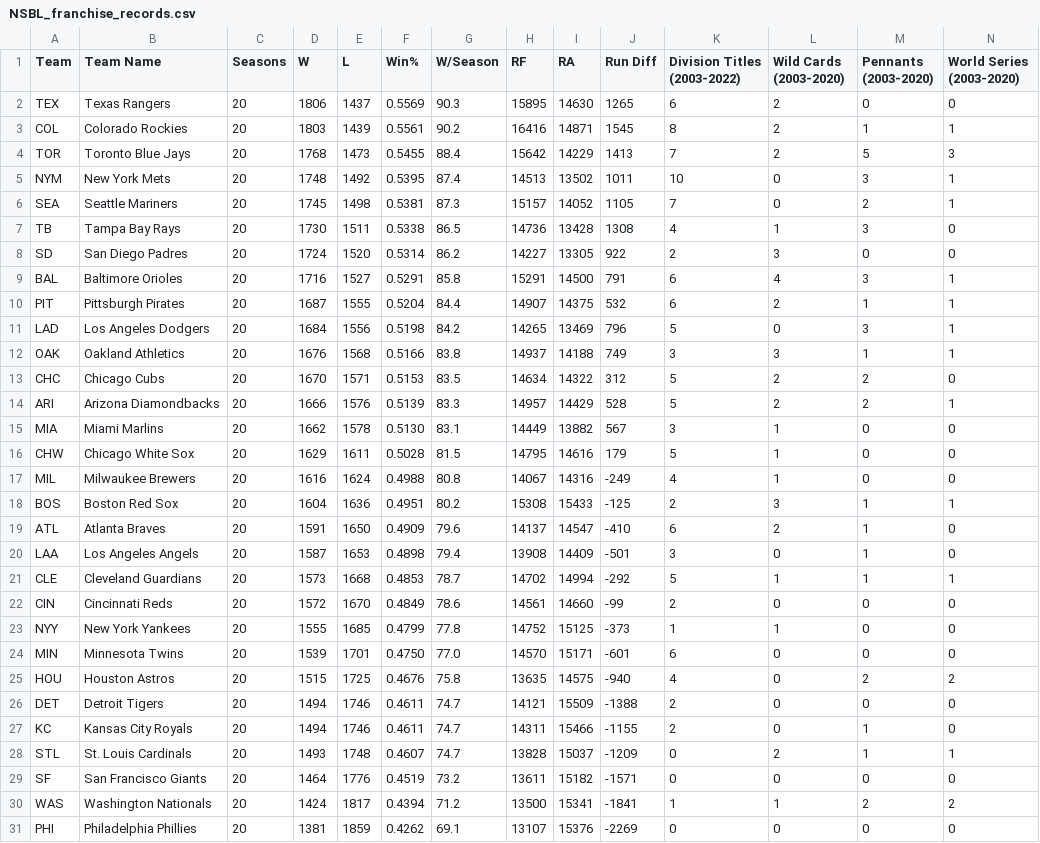
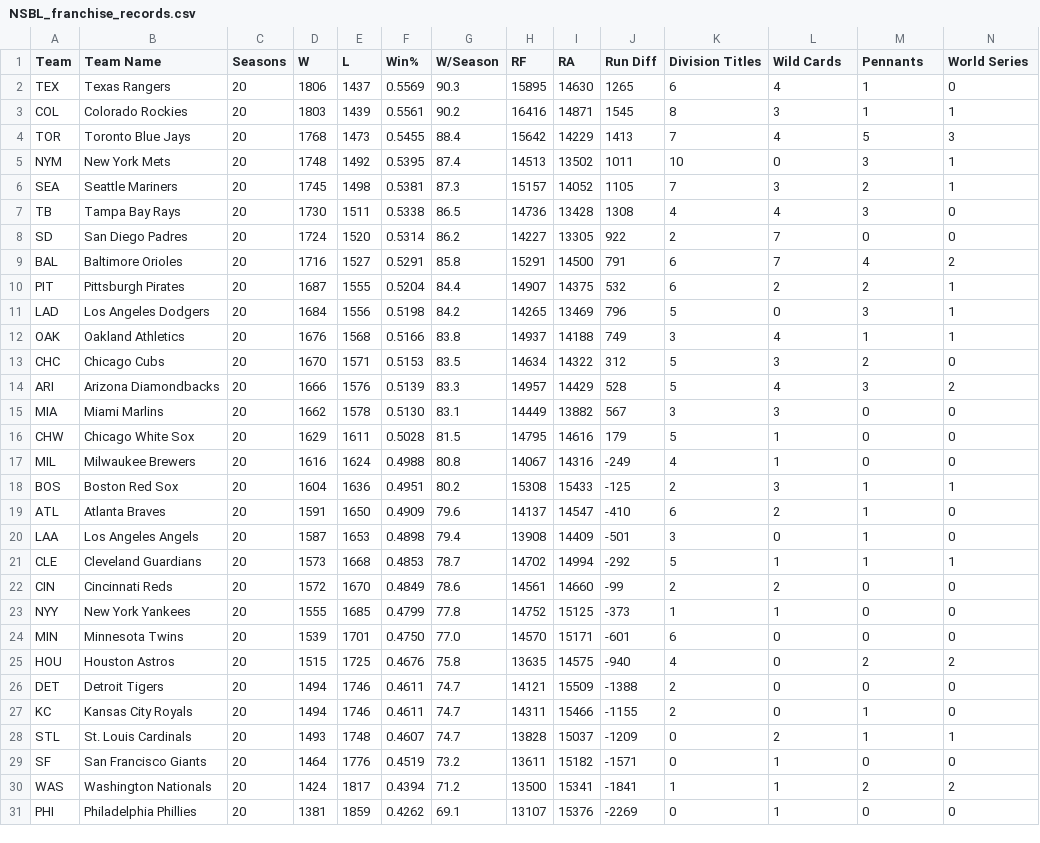
Before and after one commit to Connor-R/connor-r.github.io, a CSV file: csvs/NSBL_franchise_records.csv, drawn as a sheet.

```diff
--- a/csvs/NSBL_franchise_records.csv
+++ b/csvs/NSBL_franchise_records.csv
@@ -1,16 +1,16 @@
-Team,Team Name,Seasons,W,L,Win%,W/Season,RF,RA,Run Diff,Division Titles (2003-2022),Wild Cards (2003-2020),Pennants (2003-2020),World Series (2003-2020)
-TEX,Texas Rangers,20,1806,1437,0.5569,90.3,15895,14630,1265,6,2,0,0
-COL,Colorado Rockies,20,1803,1439,0.5561,90.2,16416,14871,1545,8,2,1,1
-TOR,Toronto Blue Jays,20,1768,1473,0.5455,88.4,15642,14229,1413,7,2,5,3
+Team,Team Name,Seasons,W,L,Win%,W/Season,RF,RA,Run Diff,Division Titles,Wild Cards,Pennants,World Series
+TEX,Texas Rangers,20,1806,1437,0.5569,90.3,15895,14630,1265,6,4,1,0
+COL,Colorado Rockies,20,1803,1439,0.5561,90.2,16416,14871,1545,8,3,1,1
+TOR,Toronto Blue Jays,20,1768,1473,0.5455,88.4,15642,14229,1413,7,4,5,3
 NYM,New York Mets,20,1748,1492,0.5395,87.4,14513,13502,1011,10,0,3,1
-SEA,Seattle Mariners,20,1745,1498,0.5381,87.3,15157,14052,1105,7,0,2,1
-TB,Tampa Bay Rays,20,1730,1511,0.5338,86.5,14736,13428,1308,4,1,3,0
-SD,San Diego Padres,20,1724,1520,0.5314,86.2,14227,13305,922,2,3,0,0
-BAL,Baltimore Orioles,20,1716,1527,0.5291,85.8,15291,14500,791,6,4,3,1
-PIT,Pittsburgh Pirates,20,1687,1555,0.5204,84.4,14907,14375,532,6,2,1,1
+SEA,Seattle Mariners,20,1745,1498,0.5381,87.3,15157,14052,1105,7,3,2,1
+TB,Tampa Bay Rays,20,1730,1511,0.5338,86.5,14736,13428,1308,4,4,3,0
+SD,San Diego Padres,20,1724,1520,0.5314,86.2,14227,13305,922,2,7,0,0
+BAL,Baltimore Orioles,20,1716,1527,0.5291,85.8,15291,14500,791,6,7,4,2
+PIT,Pittsburgh Pirates,20,1687,1555,0.5204,84.4,14907,14375,532,6,2,2,1
 LAD,Los Angeles Dodgers,20,1684,1556,0.5198,84.2,14265,13469,796,5,0,3,1
-OAK,Oakland Athletics,20,1676,1568,0.5166,83.8,14937,14188,749,3,3,1,1
-CHC,Chicago Cubs,20,1670,1571,0.5153,83.5,14634,14322,312,5,2,2,0
-ARI,Arizona Diamondbacks,20,1666,1576,0.5139,83.3,14957,14429,528,5,2,2,1
-MIA,Miami Marlins,20,1662,1578,0.5130,83.1,14449,13882,567,3,1,0,0
+OAK,Oakland Athletics,20,1676,1568,0.5166,83.8,14937,14188,749,3,4,1,1
+CHC,Chicago Cubs,20,1670,1571,0.5153,83.5,14634,14322,312,5,3,2,0
+ARI,Arizona Diamondbacks,20,1666,1576,0.5139,83.3,14957,14429,528,5,4,3,2
+MIA,Miami Marlins,20,1662,1578,0.5130,83.1,14449,13882,567,3,3,0,0
 CHW,Chicago White Sox,20,1629,1611,0.5028,81.5,14795,14616,179,5,1,0,0
@@ -21,3 +21,3 @@ LAA,Los Angeles Angels,20,1587,1653,0.4898,79.4,13908,14409,-501,3,0,1,0
 CLE,Cleveland Guardians,20,1573,1668,0.4853,78.7,14702,14994,-292,5,1,1,1
-CIN,Cincinnati Reds,20,1572,1670,0.4849,78.6,14561,14660,-99,2,0,0,0
+CIN,Cincinnati Reds,20,1572,1670,0.4849,78.6,14561,14660,-99,2,2,0,0
 NYY,New York Yankees,20,1555,1685,0.4799,77.8,14752,15125,-373,1,1,0,0
@@ -28,4 +28,4 @@ KC,Kansas City Royals,20,1494,1746,0.4611,74.7,14311,15466,-1155,2,0,1,0
 STL,St. Louis Cardinals,20,1493,1748,0.4607,74.7,13828,15037,-1209,0,2,1,1
-SF,San Francisco Giants,20,1464,1776,0.4519,73.2,13611,15182,-1571,0,0,0,0
+SF,San Francisco Giants,20,1464,1776,0.4519,73.2,13611,15182,-1571,0,1,0,0
 WAS,Washington Nationals,20,1424,1817,0.4394,71.2,13500,15341,-1841,1,1,2,2
-PHI,Philadelphia Phillies,20,1381,1859,0.4262,69.1,13107,15376,-2269,0,0,0,0
+PHI,Philadelphia Phillies,20,1381,1859,0.4262,69.1,13107,15376,-2269,0,1,0,0
```
Also changed, not shown: csvs/NSBL_gm_records.csv, csvs/NSBL_season_standings.csv, 3 other files.
